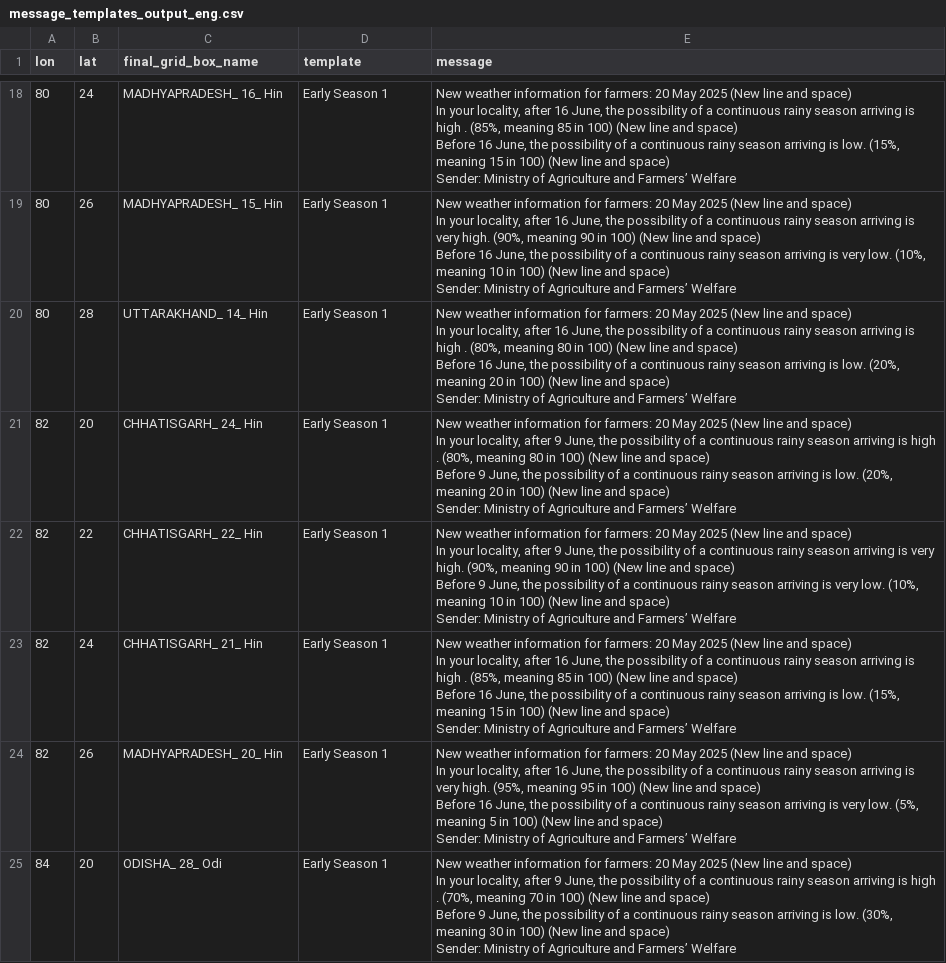
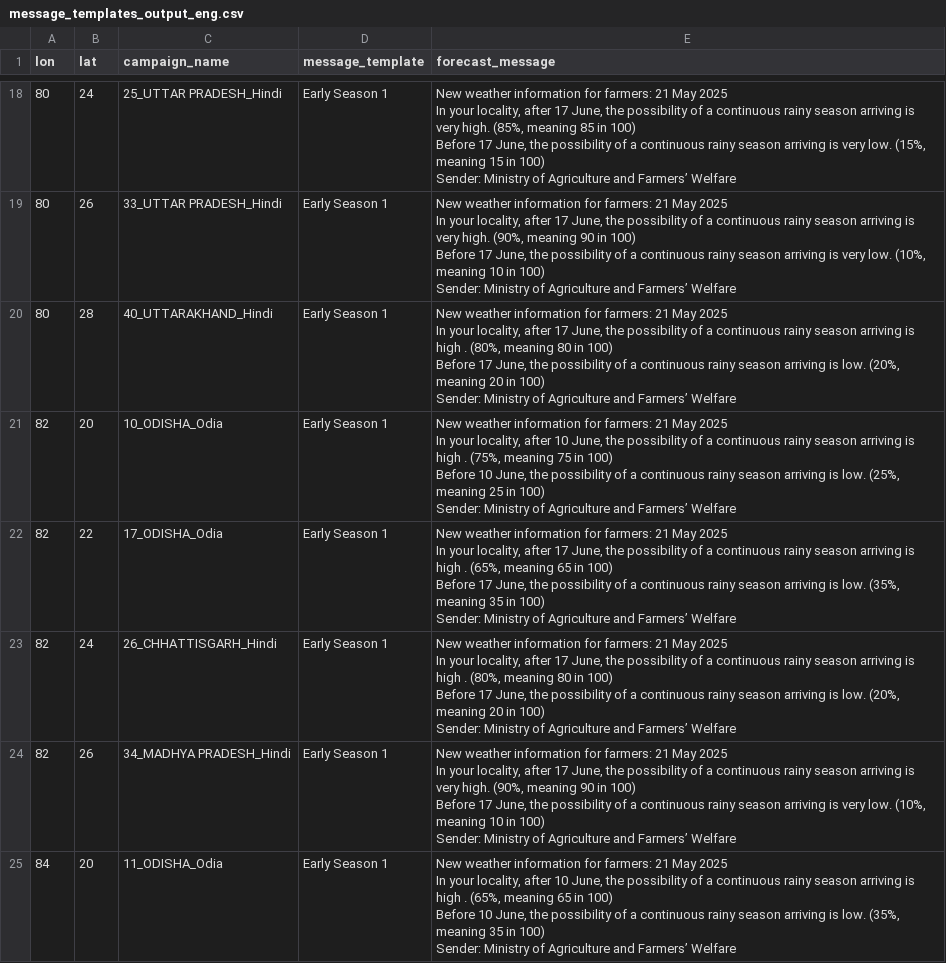
Before and after one commit to envfluids/monsoon-operational, a CSV file: docs/assets/data/message_templates_output_eng.csv, drawn as a sheet; only a part is shown, gaps mark what is left out; ↵ is a line break in a cell; the diff covers the shown part only; the diff names each change by its address in the sheet, - before the commit and + after, or states it on an @@ line.

```diff
--- a/docs/assets/data/message_templates_output_eng.csv
+++ b/docs/assets/data/message_templates_output_eng.csv
-C1: final_grid_box_name
+C1: campaign_name
-D1: template
+D1: message_template
-E1: message
+E1: forecast_message
-C18 (campaign_name): MADHYAPRADESH_ 16_ Hin
+C18 (campaign_name): 25_UTTAR PRADESH_Hindi
-E18 (forecast_message): …for farmers: 20 May 2025 (New line and space) ↵ In your locality, after 16 June, the possibility of a continuous rainy season arriving is high . (85%, meaning 85 in 100) (New line and space) ↵ Before 16 June, the possibility of a continuous rainy season arriving is low. (15%, meaning 15 in 100) (New line and space) ↵ Sender: Ministry…
+E18 (forecast_message): …for farmers: 21 May 2025 ↵ In your locality, after 17 June, the possibility of a continuous rainy season arriving is very high. (85%, meaning 85 in 100) ↵ Before 17 June, the possibility of a continuous rainy season arriving is very low. (15%, meaning 15 in 100) ↵ Sender: Ministry…
-C19 (campaign_name): MADHYAPRADESH_ 15_ Hin
+C19 (campaign_name): 33_UTTAR PRADESH_Hindi
-E19 (forecast_message): …for farmers: 20 May 2025 (New line and space) ↵ In your locality, after 16 June, the possibility of a continuous rainy season arriving is very high. (90%, meaning 90 in 100) (New line and space) ↵ Before 16 June, the possibility of a continuous rainy season arriving is very low. (10%, meaning 10 in 100) (New line and space) ↵ Sender: Ministry…
+E19 (forecast_message): …for farmers: 21 May 2025 ↵ In your locality, after 17 June, the possibility of a continuous rainy season arriving is very high. (90%, meaning 90 in 100) ↵ Before 17 June, the possibility of a continuous rainy season arriving is very low. (10%, meaning 10 in 100) ↵ Sender: Ministry…
-C20 (campaign_name): UTTARAKHAND_ 14_ Hin
+C20 (campaign_name): 40_UTTARAKHAND_Hindi
-E20 (forecast_message): …for farmers: 20 May 2025 (New line and space) ↵ In your locality, after 16 June, the possibility of a continuous rainy season arriving is high . (80%, meaning 80 in 100) (New line and space) ↵ Before 16 June, the possibility of a continuous rainy season arriving is low. (20%, meaning 20 in 100) (New line and space) ↵ Sender: Ministry…
+E20 (forecast_message): …for farmers: 21 May 2025 ↵ In your locality, after 17 June, the possibility of a continuous rainy season arriving is high . (80%, meaning 80 in 100) ↵ Before 17 June, the possibility of a continuous rainy season arriving is low. (20%, meaning 20 in 100) ↵ Sender: Ministry…
-C21 (campaign_name): CHHATISGARH_ 24_ Hin
+C21 (campaign_name): 10_ODISHA_Odia
-E21 (forecast_message): …for farmers: 20 May 2025 (New line and space) ↵ In your locality, after 9 June, the possibility of a continuous rainy season arriving is high . (80%, meaning 80 in 100) (New line and space) ↵ Before 9 June, the possibility of a continuous rainy season arriving is low. (20%, meaning 20 in 100) (New line and space) ↵ Sender: Ministry…
+E21 (forecast_message): …for farmers: 21 May 2025 ↵ In your locality, after 10 June, the possibility of a continuous rainy season arriving is high . (75%, meaning 75 in 100) ↵ Before 10 June, the possibility of a continuous rainy season arriving is low. (25%, meaning 25 in 100) ↵ Sender: Ministry…
-C22 (campaign_name): CHHATISGARH_ 22_ Hin
+C22 (campaign_name): 17_ODISHA_Odia
-E22 (forecast_message): …for farmers: 20 May 2025 (New line and space) ↵ In your locality, after 9 June, the possibility of a continuous rainy season arriving is very high. (90%, meaning 90 in 100) (New line and space) ↵ Before 9 June, the possibility of a continuous rainy season arriving is very low. (10%, meaning 10 in 100) (New line and space) ↵ Sender: Ministry…
+E22 (forecast_message): …for farmers: 21 May 2025 ↵ In your locality, after 17 June, the possibility of a continuous rainy season arriving is high . (65%, meaning 65 in 100) ↵ Before 17 June, the possibility of a continuous rainy season arriving is low. (35%, meaning 35 in 100) ↵ Sender: Ministry…
-C23 (campaign_name): CHHATISGARH_ 21_ Hin
+C23 (campaign_name): 26_CHHATTISGARH_Hindi
-E23 (forecast_message): …for farmers: 20 May 2025 (New line and space) ↵ In your locality, after 16 June, the possibility of a continuous rainy season arriving is high . (85%, meaning 85 in 100) (New line and space) ↵ Before 16 June, the possibility of a continuous rainy season arriving is low. (15%, meaning 15 in 100) (New line and space) ↵ Sender: Ministry…
+E23 (forecast_message): …for farmers: 21 May 2025 ↵ In your locality, after 17 June, the possibility of a continuous rainy season arriving is high . (80%, meaning 80 in 100) ↵ Before 17 June, the possibility of a continuous rainy season arriving is low. (20%, meaning 20 in 100) ↵ Sender: Ministry…
-C24 (campaign_name): MADHYAPRADESH_ 20_ Hin
+C24 (campaign_name): 34_MADHYA PRADESH_Hindi
-E24 (forecast_message): …for farmers: 20 May 2025 (New line and space) ↵ In your locality, after 16 June, the possibility of a continuous rainy season arriving is very high. (95%, meaning 95 in 100) (New line and space) ↵ Before 16 June, the possibility of a continuous rainy season arriving is very low. (5%, meaning 5 in 100) (New line and space) ↵ Sender: Ministry…
+E24 (forecast_message): …for farmers: 21 May 2025 ↵ In your locality, after 17 June, the possibility of a continuous rainy season arriving is very high. (90%, meaning 90 in 100) ↵ Before 17 June, the possibility of a continuous rainy season arriving is very low. (10%, meaning 10 in 100) ↵ Sender: Ministry…
-C25 (campaign_name): ODISHA_ 28_ Odi
+C25 (campaign_name): 11_ODISHA_Odia
-E25 (forecast_message): …for farmers: 20 May 2025 (New line and space) ↵ In your locality, after 9 June, the possibility of a continuous rainy season arriving is high . (70%, meaning 70 in 100) (New line and space) ↵ Before 9 June, the possibility of a continuous rainy season arriving is low. (30%, meaning 30 in 100) (New line and space) ↵ Sender: Ministry…
+E25 (forecast_message): …for farmers: 21 May 2025 ↵ In your locality, after 10 June, the possibility of a continuous rainy season arriving is high . (65%, meaning 65 in 100) ↵ Before 10 June, the possibility of a continuous rainy season arriving is low. (35%, meaning 35 in 100) ↵ Sender: Ministry…
```
Also changed, not shown: 46 edited cells elsewhere in this file, docs/assets/data/blend_output_summary.csv, 1 other file.
